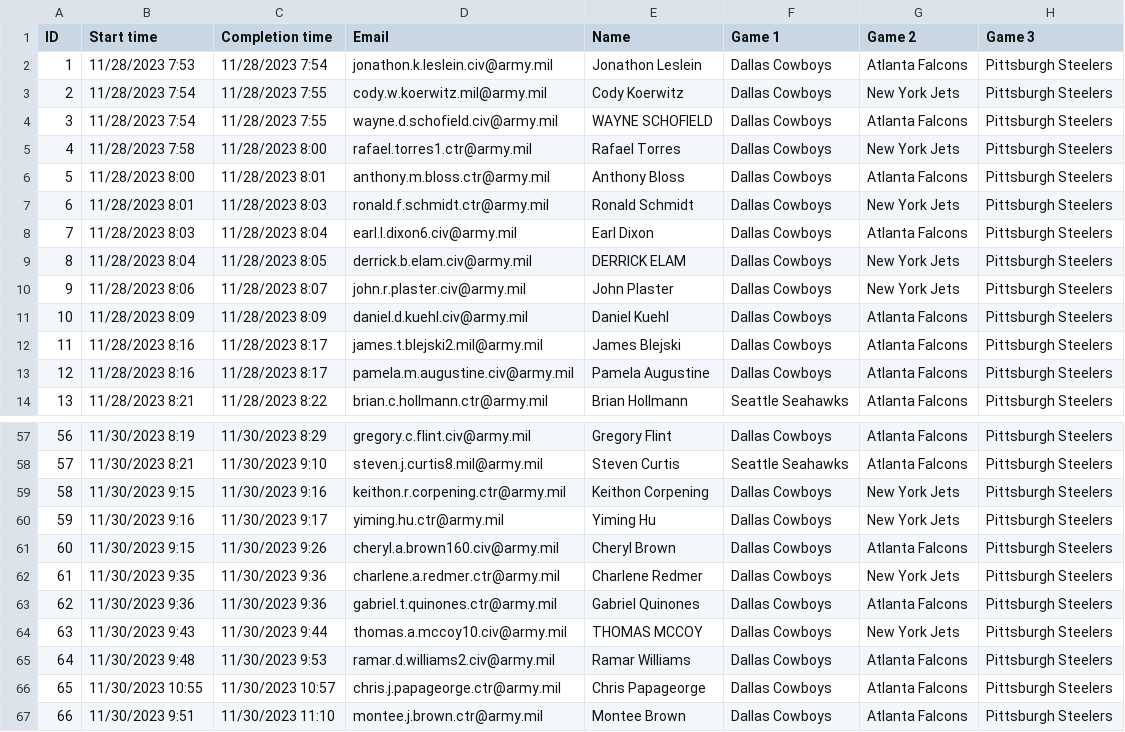
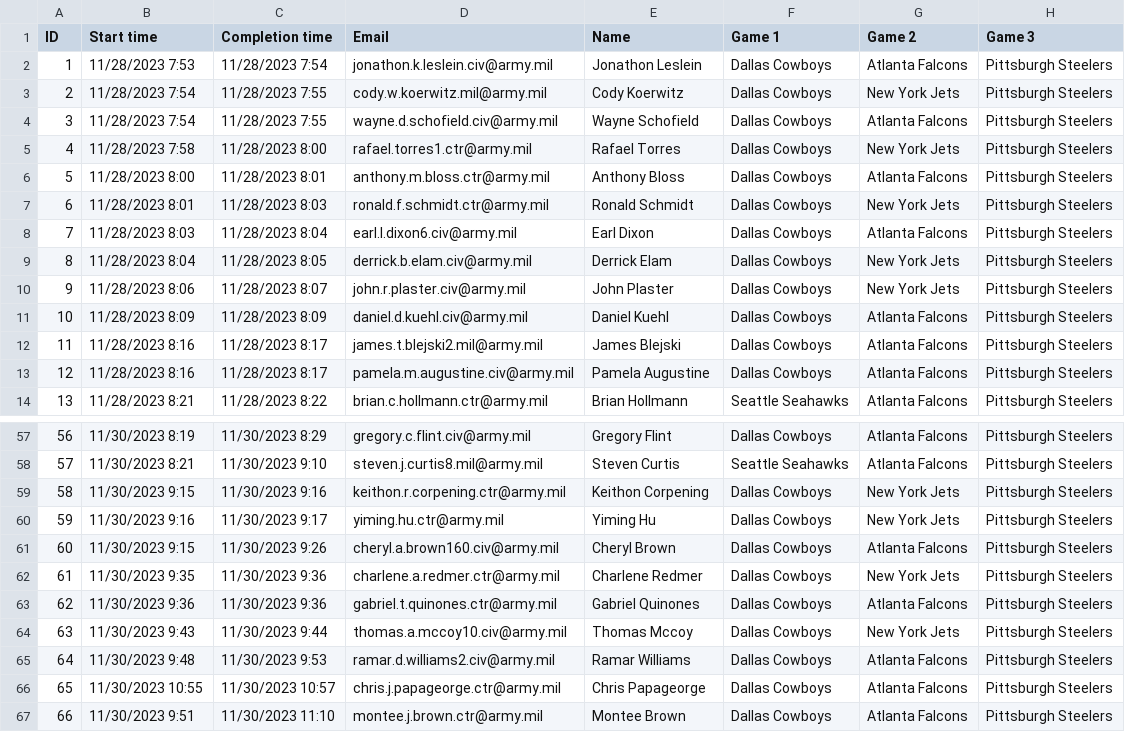
Before and after one commit to danielpballer/2023_NFL_Moneyline_Picks, a CSV file: CSV_Data_Files/2023 NFL Week 13.csv, drawn as a sheet; only a part is shown, gaps mark what is left out; the diff names each change by its address in the sheet, - before the commit and + after, or states it on an @@ line.

```diff
--- a/CSV_Data_Files/2023 NFL Week 13.csv
+++ b/CSV_Data_Files/2023 NFL Week 13.csv
-E4 (Name): WAYNE SCHOFIELD
+E4 (Name): Wayne Schofield
-E9 (Name): DERRICK ELAM
+E9 (Name): Derrick Elam
-E64 (Name): THOMAS MCCOY
+E64 (Name): Thomas Mccoy
```
Also changed, not shown: CSV_Data_Files/2023 NFL Week 1.csv, CSV_Data_Files/2023 NFL Week 10.csv, 37 other files.
